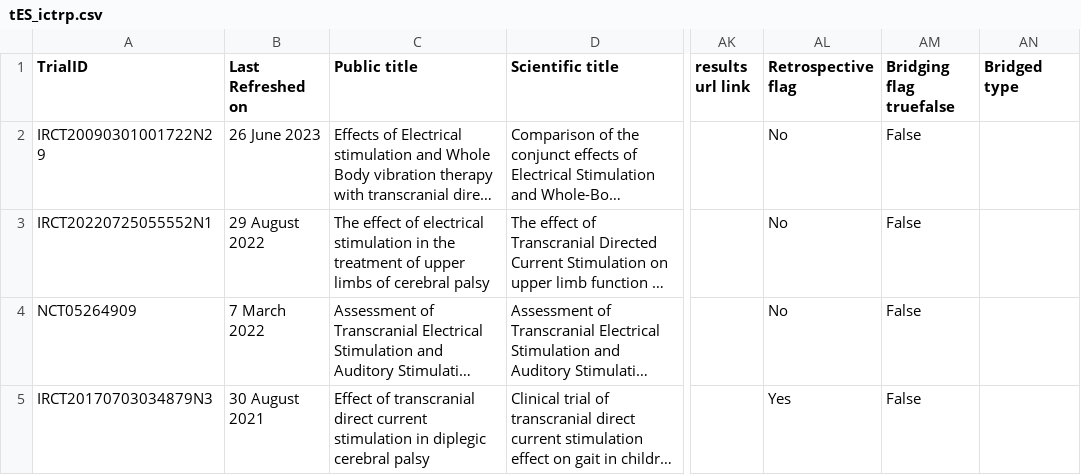
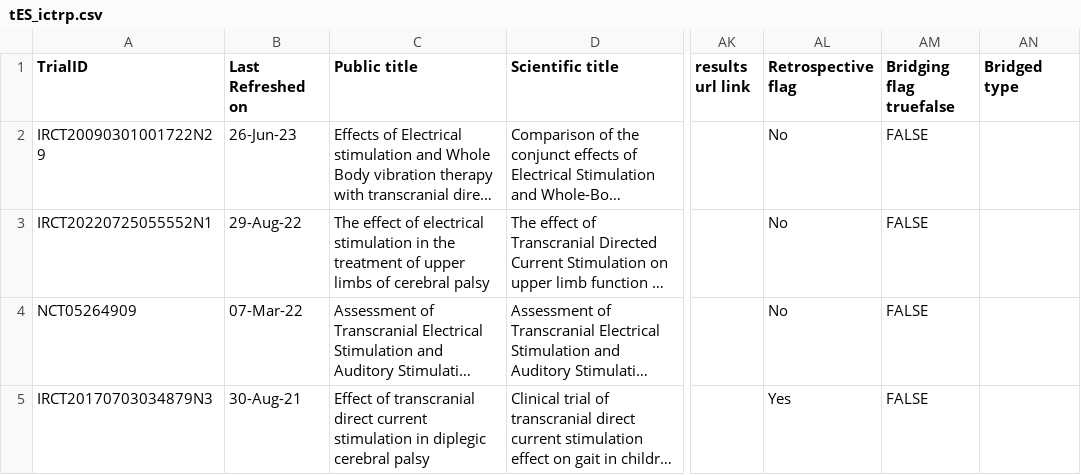
Before and after one commit to ataha24/ct-md-review, a CSV file: new_search_03012024/ICTRP/tES_ictrp.csv, drawn as a sheet; only a part is shown, gaps mark what is left out; long unchanged cells end in …; the diff covers the shown part only; the diff names each change by its address in the sheet, - before the commit and + after, or states it on an @@ line.

```diff
--- a/new_search_03012024/ICTRP/tES_ictrp.csv
+++ b/new_search_03012024/ICTRP/tES_ictrp.csv
-B2 (Last Refreshed on): 26 June 2023
+B2 (Last Refreshed on): 26-Jun-23
-AM2:AM5 (Bridging flag truefalse): False
+AM2:AM5 (Bridging flag truefalse): FALSE
-B3 (Last Refreshed on): 29 August 2022
+B3 (Last Refreshed on): 29-Aug-22
-B4 (Last Refreshed on): 7 March 2022
+B4 (Last Refreshed on): 07-Mar-22
-B5 (Last Refreshed on): 30 August 2021
+B5 (Last Refreshed on): 30-Aug-21
```
Also changed, not shown: 55 edited cells elsewhere in this file, new_search_03012024/ICTRP/tms_ictrp.csv.
